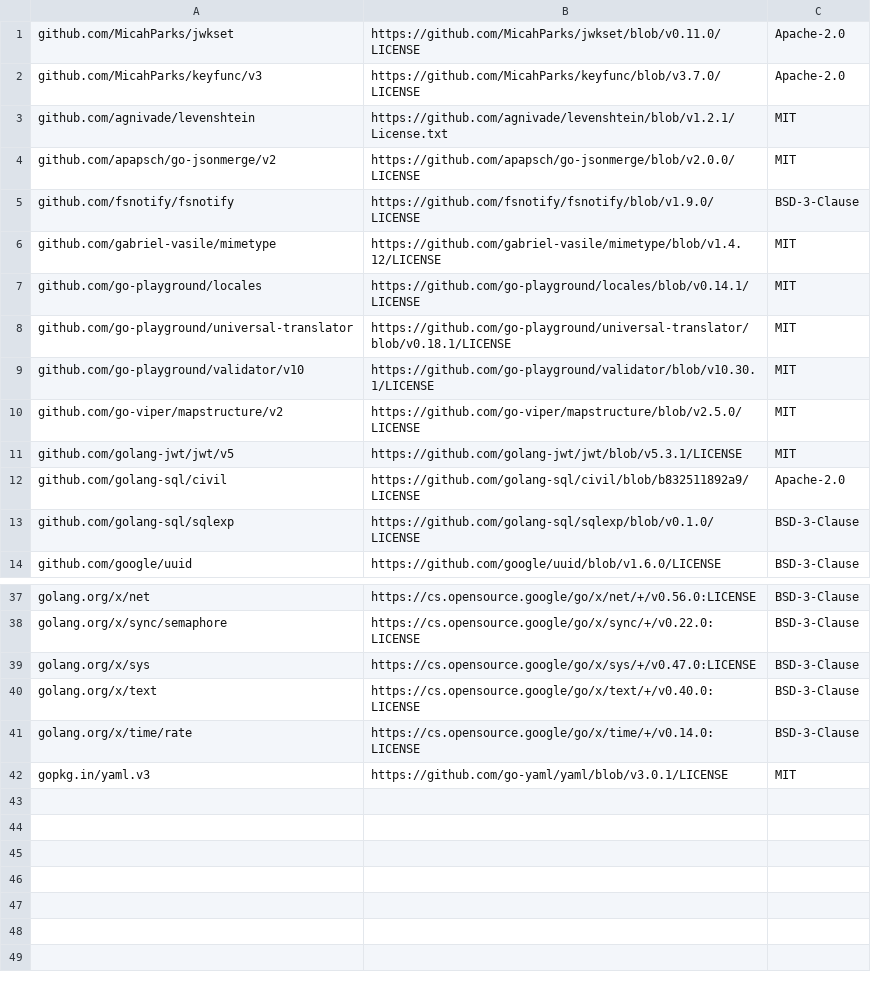
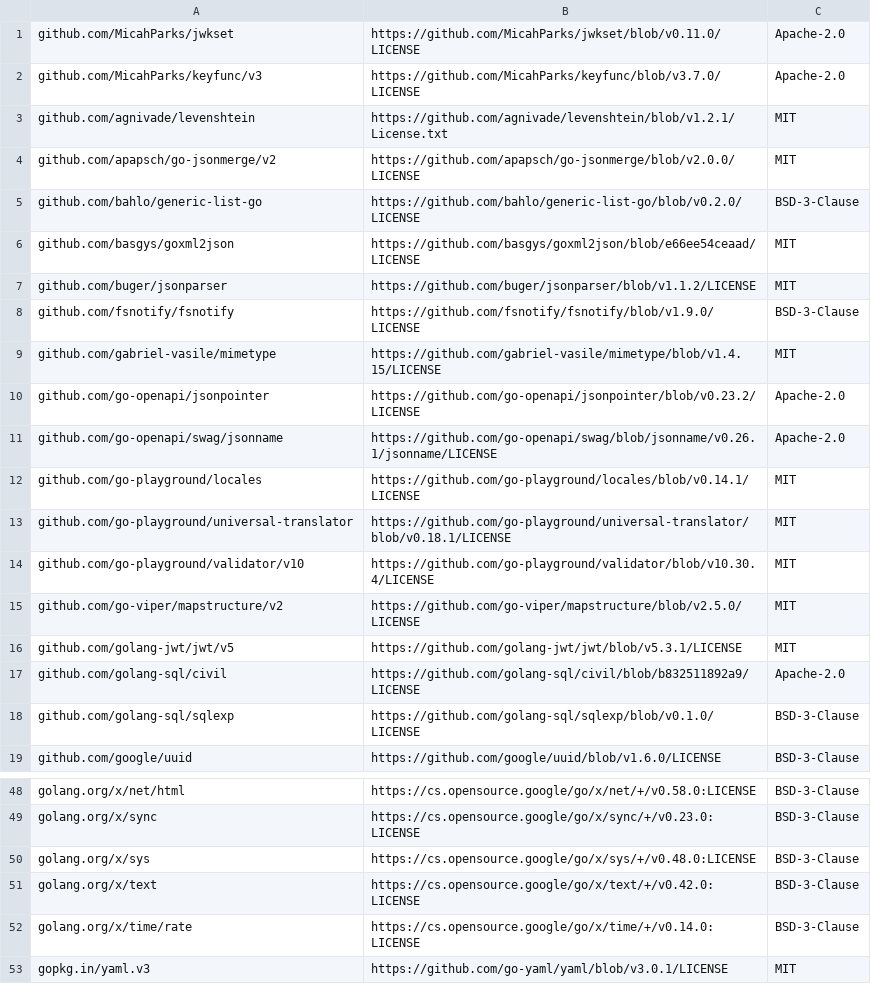
Before and after one commit to wso2/api-platform, a CSV file: license-reports/go/platform-api-third-party-go-licenses.csv, drawn as a sheet; only a part is shown, gaps mark what is left out; addresses are those after the commit; the diff covers the shown part only; the diff names each change by its address in the sheet, - before the commit and + after, or states it on an @@ line.

Commit message:
Update Go third-party license reports

```diff
--- a/license-reports/go/platform-api-third-party-go-licenses.csv
+++ b/license-reports/go/platform-api-third-party-go-licenses.csv
+row 5: github.com/bahlo/generic-list-go | https://github.com/bahlo/generic-list-go/blob/v0.2.0/LICENSE | BSD-3-Clause
+row 6: github.com/basgys/goxml2json | https://github.com/basgys/goxml2json/blob/e66ee54ceaad/LICENSE | MIT
+row 7: github.com/buger/jsonparser | https://github.com/buger/jsonparser/blob/v1.1.2/LICENSE | MIT
-B9: https://github.com/gabriel-vasile/mimetype/blob/v1.4.12/LICENSE
+B9: https://github.com/gabriel-vasile/mimetype/blob/v1.4.15/LICENSE
+row 10: github.com/go-openapi/jsonpointer | https://github.com/go-openapi/jsonpointer/blob/v0.23.2/LICENSE | Apache-2.0
+row 11: github.com/go-openapi/swag/jsonname | https://github.com/go-openapi/swag/blob/jsonname/v0.26.1/jsonname/LICENSE | Apache-2.0
-B14: https://github.com/go-playground/validator/blob/v10.30.1/LICENSE
+B14: https://github.com/go-playground/validator/blob/v10.30.4/LICENSE
-A48: golang.org/x/net
+A48: golang.org/x/net/html
-B48: https://cs.opensource.google/go/x/net/+/v0.56.0:LICENSE
+B48: https://cs.opensource.google/go/x/net/+/v0.58.0:LICENSE
-A49: golang.org/x/sync/semaphore
+A49: golang.org/x/sync
-B49: https://cs.opensource.google/go/x/sync/+/v0.22.0:LICENSE
+B49: https://cs.opensource.google/go/x/sync/+/v0.23.0:LICENSE
-B50: https://cs.opensource.google/go/x/sys/+/v0.47.0:LICENSE
+B50: https://cs.opensource.google/go/x/sys/+/v0.48.0:LICENSE
-B51: https://cs.opensource.google/go/x/text/+/v0.40.0:LICENSE
+B51: https://cs.opensource.google/go/x/text/+/v0.42.0:LICENSE
```
Also changed, not shown: 6 added rows and 12 edited cells elsewhere in this file, 3 other files.
